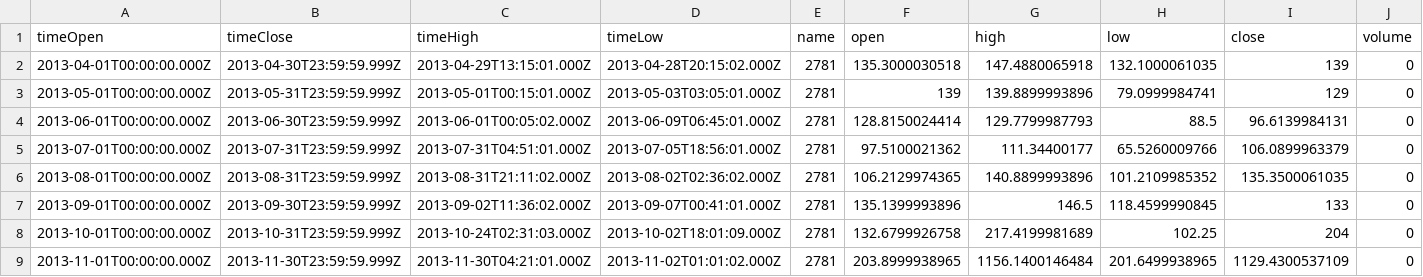
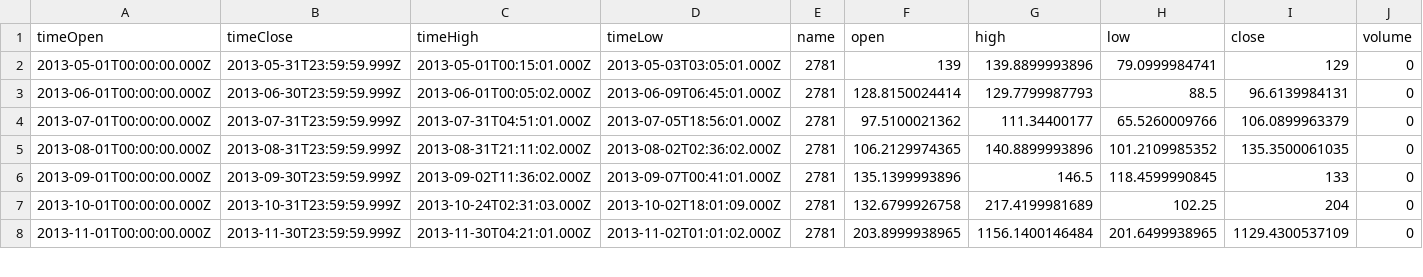
Before and after one commit to frankized/btcusdt-historical-data, a CSV file: coinmarketcap/monthly/Bitcoin_monthly_historical_data_coinmarketcap_ordered.csv, drawn as a sheet; only a part is shown; rows hold the shown columns only; the diff names each change by its address in the sheet, - before the commit and + after, or states it on an @@ line.

```diff
--- a/coinmarketcap/monthly/Bitcoin_monthly_historical_data_coinmarketcap_ordered.csv
+++ b/coinmarketcap/monthly/Bitcoin_monthly_historical_data_coinmarketcap_ordered.csv
-row 2: 2013-04-01T00:00:00.000Z | 2013-04-30T23:59:59.999Z | 2013-04-29T13:15:01.000Z | 2013-04-28T20:15:02.000Z | 2781 | 135.3000030518 | 147.4880065918 | 132.1000061035 | 139 | 0
```
Also changed, not shown: coinmarketcap/weekly/Bitcoin_weekly_historical_data_coinmarketcap_ordered.csv.
